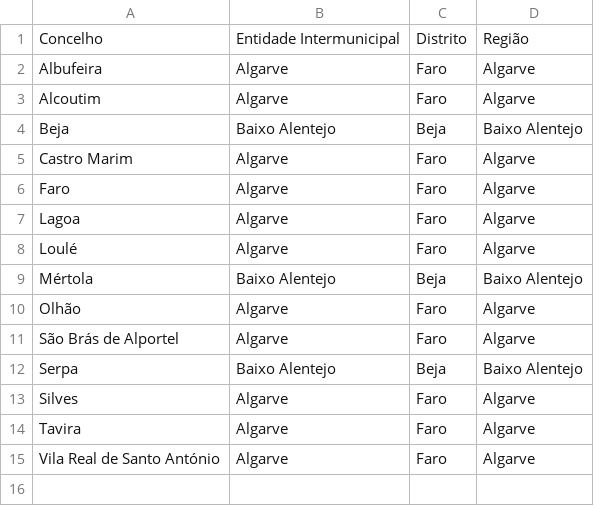
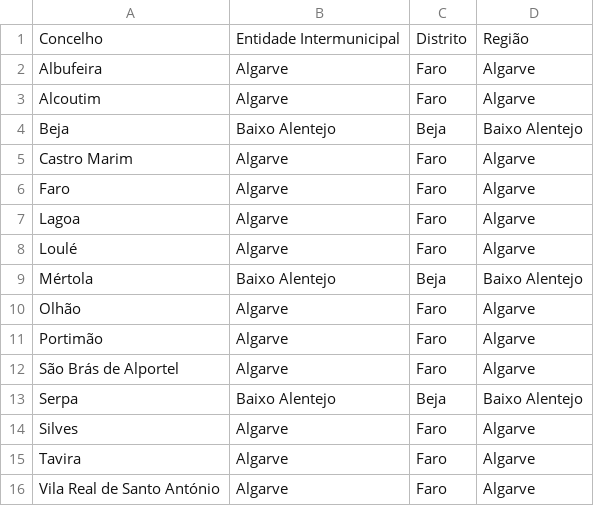
Before and after one commit to migueldgoncalves/Viajar, a CSV file: src/viajar/base_dados/concelho.csv, drawn as a sheet; the diff names each change by its address in the sheet, - before the commit and + after, or states it on an @@ line.

```diff
--- a/src/viajar/base_dados/concelho.csv
+++ b/src/viajar/base_dados/concelho.csv
+row 11: Portimão | Algarve | Faro | Algarve
```
Also changed, not shown: src/viajar/base_dados/destino.csv, src/viajar/base_dados/ligacao.csv, 3 other files.
